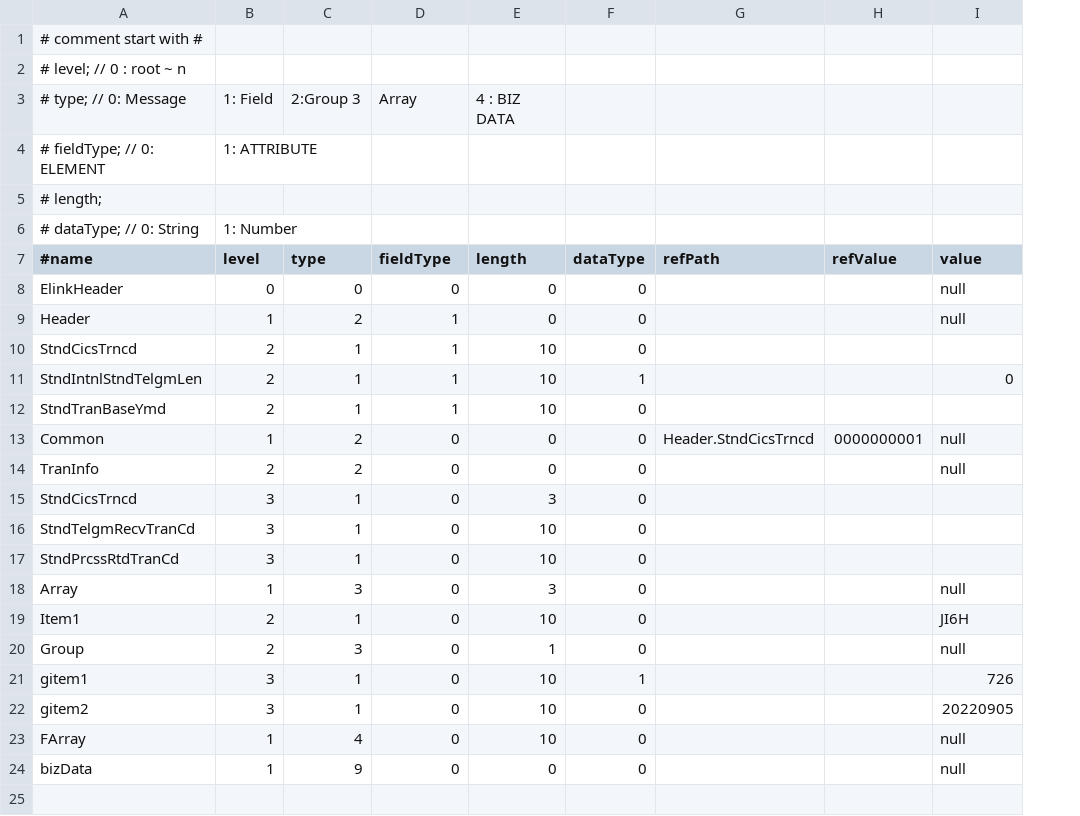
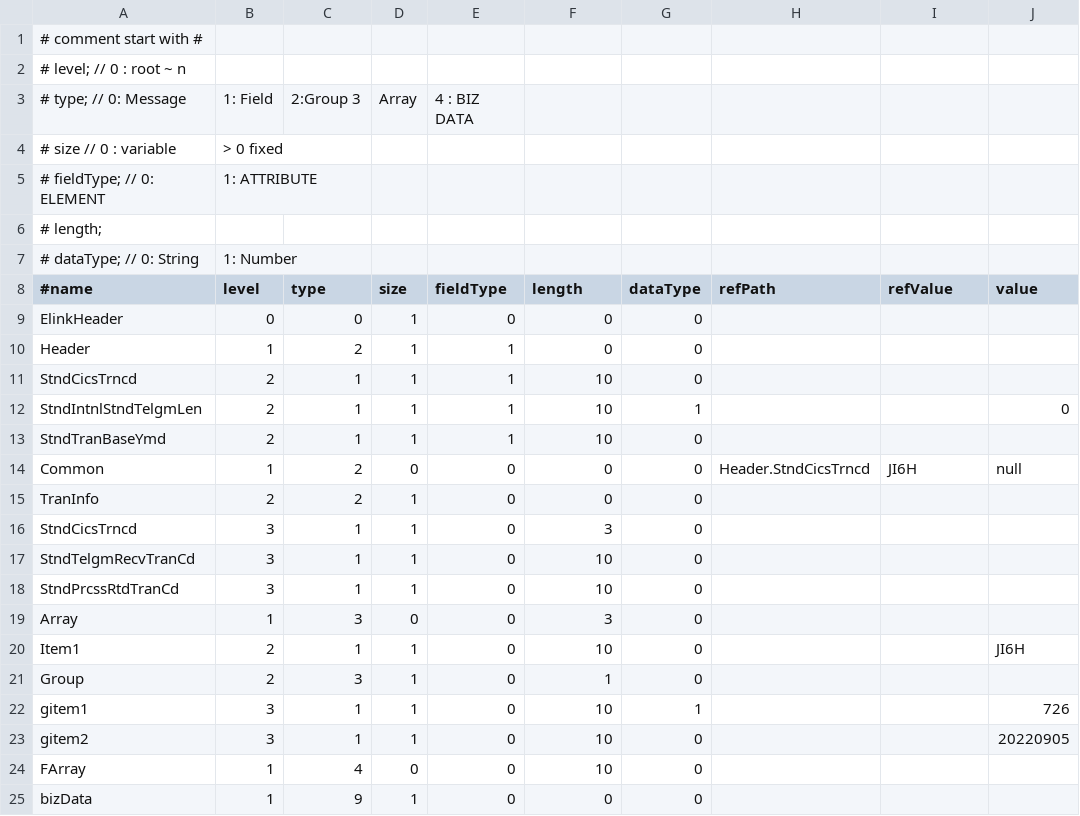
Before and after one commit to rxnzero/MessageGenerator, a CSV file: bin/standard-layout.csv, drawn as a sheet; addresses are those after the commit; the diff names each change by its address in the sheet, - before the commit and + after, or states it on an @@ line.

Commit message:
add array size & variable grid logic

```diff
--- a/bin/standard-layout.csv
+++ b/bin/standard-layout.csv
+column D (size), row 3: Array; rows 9-25: 1 | 1 | 1 | 1 | 1 | 0 | 1 | 1 | 1 | 1 | 0 | 1 | 1 | 1 | 1 | 0 | 1
-E3 (fieldType): Array
+E3 (fieldType): 4 : BIZ DATA
-F3 (length): 4 : BIZ DATA
+F3 (length): (empty)
+row 4: # size // 0 : variable | > 0 fixed
-J9:J10 (value): null
+J9:J10 (value): (empty)
-I14 (refValue): 0000000001
+I14 (refValue): JI6H
-J15 (value): null
+J15 (value): (empty)
-J19 (value): null
+J19 (value): (empty)
-J21 (value): null
+J21 (value): (empty)
-J24:J25 (value): null
+J24:J25 (value): (empty)
```
Also changed, not shown: resources/standard-layout.csv, 7 other files.
